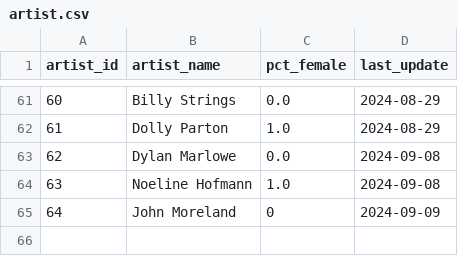
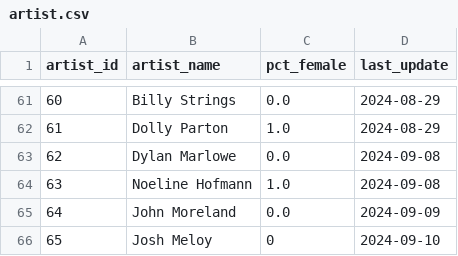
Before and after one commit to jwmanahan/billboard, a CSV file: source_data/artist.csv, drawn as a sheet; only a part is shown, gaps mark what is left out.

```diff
--- a/source_data/artist.csv
+++ b/source_data/artist.csv
@@ -64,2 +64,3 @@ artist_id,artist_name,pct_female,last_update
 63,Noeline Hofmann,1.0,2024-09-08
-64,John Moreland,0,2024-09-09
+64,John Moreland,0.0,2024-09-09
+65,Josh Meloy,0,2024-09-10
```
Also changed, not shown: source_data/billboard_ranking.csv, source_data/song.csv, 6 other files.
